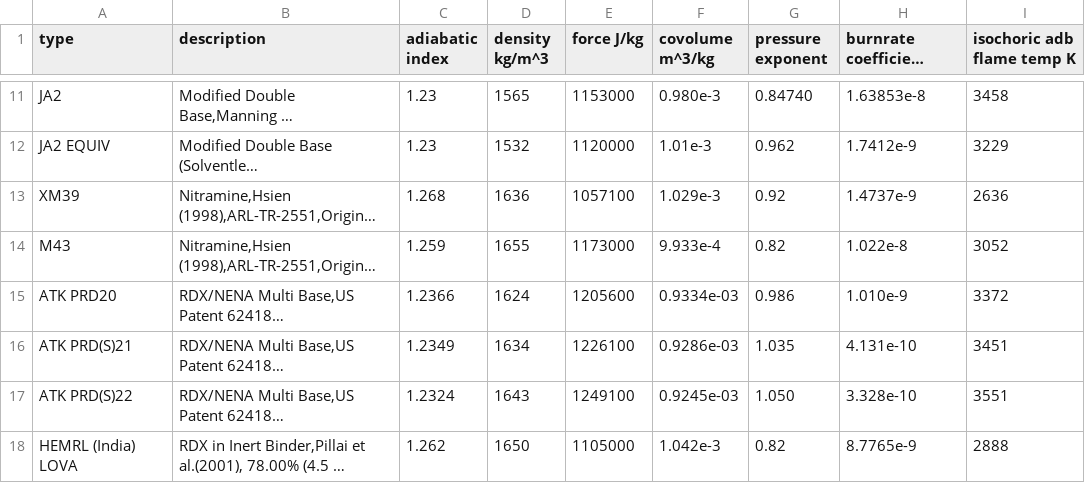
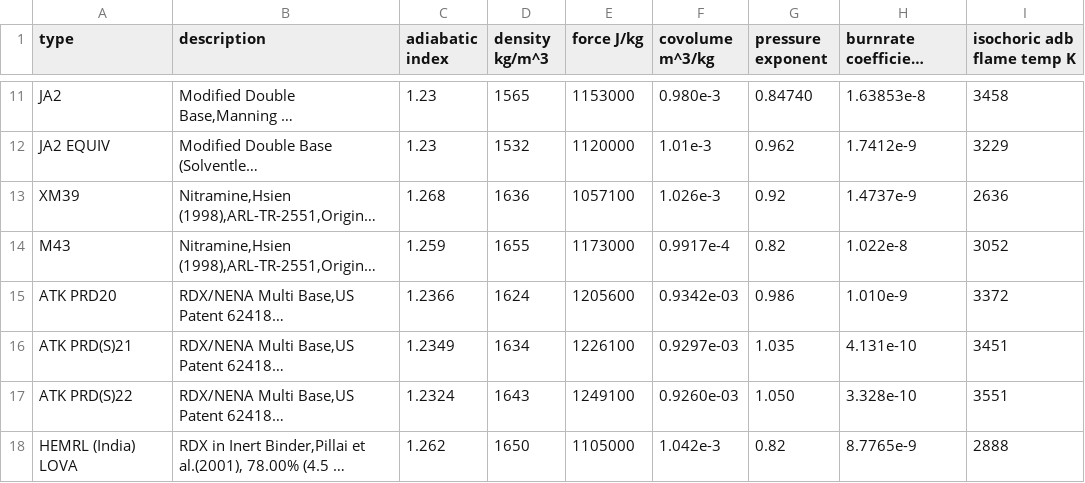
Before and after one commit to Prethea-Phoenixia/PhoenixYard, a CSV file: src/data/propellants.csv, drawn as a sheet; only a part is shown, gaps mark what is left out; long unchanged cells end in …; the diff names each change by its address in the sheet, - before the commit and + after, or states it on an @@ line.

```diff
--- a/src/data/propellants.csv
+++ b/src/data/propellants.csv
-F13 (covolume m^3/kg): 1.029e-3
+F13 (covolume m^3/kg): 1.026e-3
-F14 (covolume m^3/kg): 9.933e-4
+F14 (covolume m^3/kg): 0.9917e-4
-F15 (covolume m^3/kg): 0.9334e-03
+F15 (covolume m^3/kg): 0.9342e-03
-F16 (covolume m^3/kg): 0.9286e-03
+F16 (covolume m^3/kg): 0.9297e-03
-F17 (covolume m^3/kg): 0.9245e-03
+F17 (covolume m^3/kg): 0.9260e-03
```
Also changed, not shown: 4 other files.
